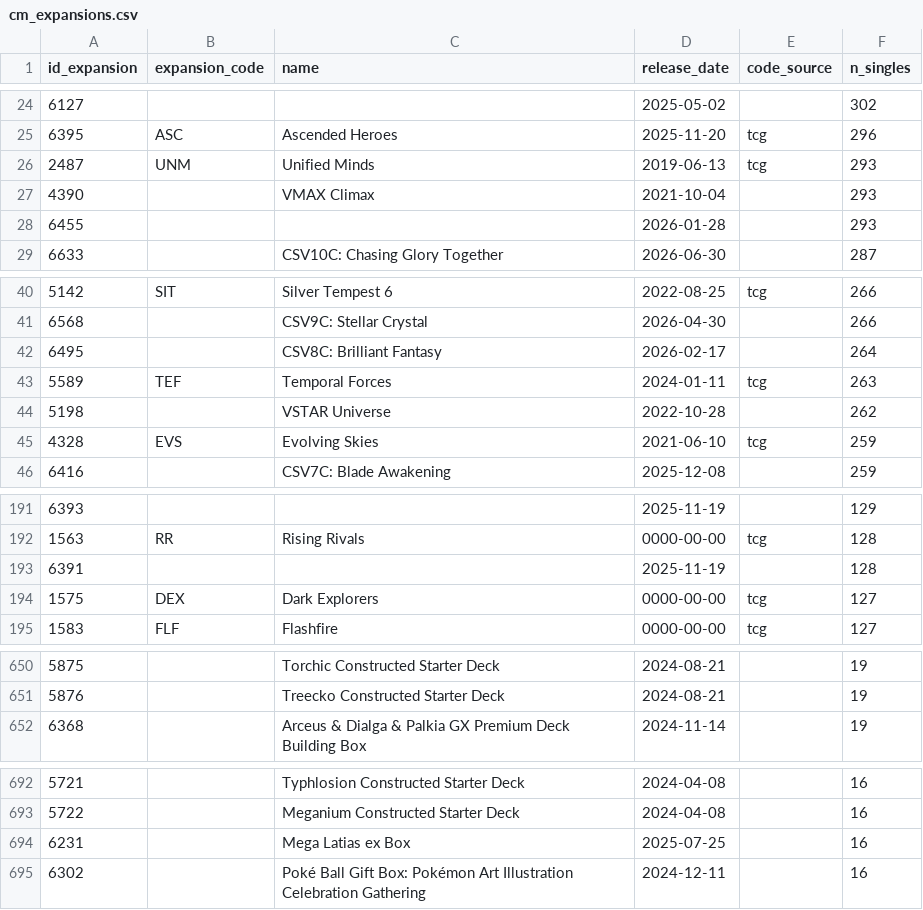
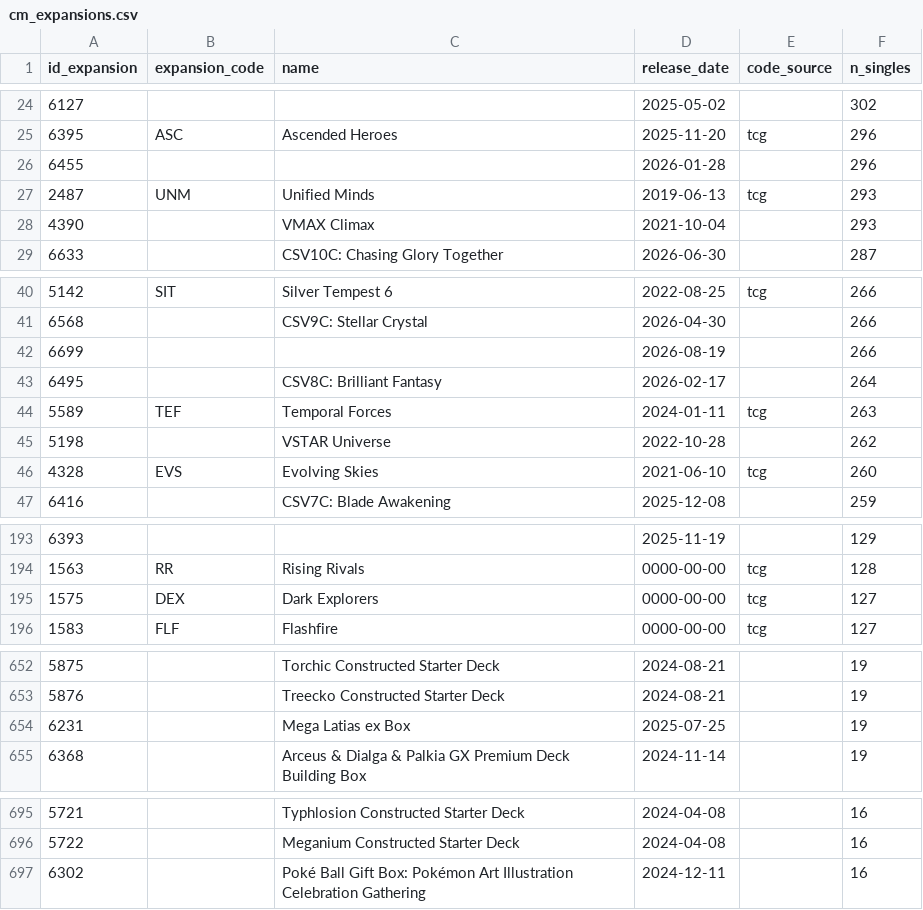
Before and after one commit to CapTheAvenger/TheDipidis, a CSV file: data/cm_expansions.csv, drawn as a sheet; only a part is shown, gaps mark what is left out; the diff covers the shown part only.

```diff
--- a/data/cm_expansions.csv
+++ b/data/cm_expansions.csv
@@ -25,5 +25,5 @@ id_expansion,expansion_code,name,release_date,code_source,n_singles
 6395,ASC,Ascended Heroes,2025-11-20,tcg,296
+6455,,,2026-01-28,,296
 2487,UNM,Unified Minds,2019-06-13,tcg,293
 4390,,VMAX Climax,2021-10-04,,293
-6455,,,2026-01-28,,293
 6633,,CSV10C: Chasing Glory Together,2026-06-30,,287
@@ -41,2 +41,3 @@ id_expansion,expansion_code,name,release_date,code_source,n_singles
 6568,,CSV9C: Stellar Crystal,2026-04-30,,266
+6699,,,2026-08-19,,266
 6495,,CSV8C: Brilliant Fantasy,2026-02-17,,264
@@ -44,3 +45,3 @@ id_expansion,expansion_code,name,release_date,code_source,n_singles
 5198,,VSTAR Universe,2022-10-28,,262
-4328,EVS,Evolving Skies,2021-06-10,tcg,259
+4328,EVS,Evolving Skies,2021-06-10,tcg,260
 6416,,CSV7C: Blade Awakening,2025-12-08,,259
@@ -192,3 +194,2 @@ id_expansion,expansion_code,name,release_date,code_source,n_singles
 1563,RR,Rising Rivals,0000-00-00,tcg,128
-6391,,,2025-11-19,,128
 1575,DEX,Dark Explorers,0000-00-00,tcg,127
@@ -651,2 +653,3 @@ id_expansion,expansion_code,name,release_date,code_source,n_singles
 5876,,Treecko Constructed Starter Deck,2024-08-21,,19
+6231,,Mega Latias ex Box,2025-07-25,,19
 6368,,Arceus & Dialga & Palkia GX Premium Deck Building Box,2024-11-14,,19
@@ -693,3 +696,2 @@ id_expansion,expansion_code,name,release_date,code_source,n_singles
 5722,,Meganium Constructed Starter Deck,2024-04-08,,16
-6231,,Mega Latias ex Box,2025-07-25,,16
 6302,,Poké Ball Gift Box: Pokémon Art Illustration Celebration Gathering,2024-12-11,,16
```
Also changed, not shown: 5 added rows, 3 removed rows and 3 edited cells elsewhere in this file, 1 other file.
